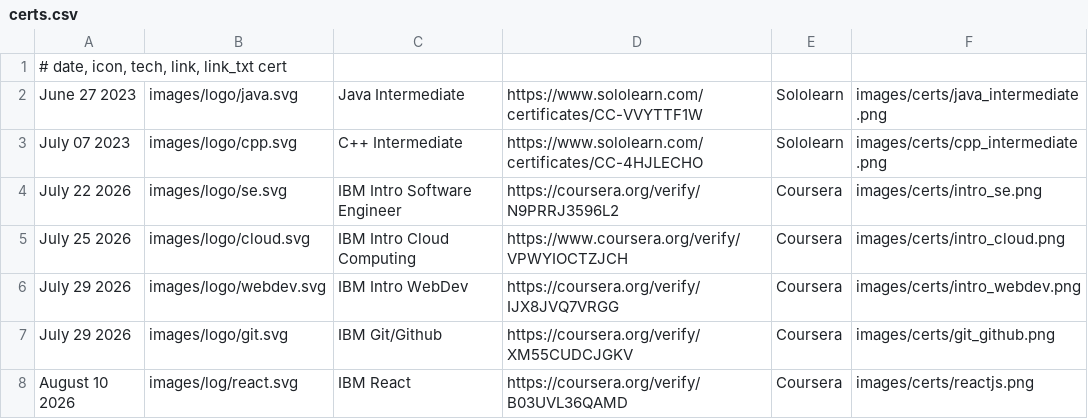
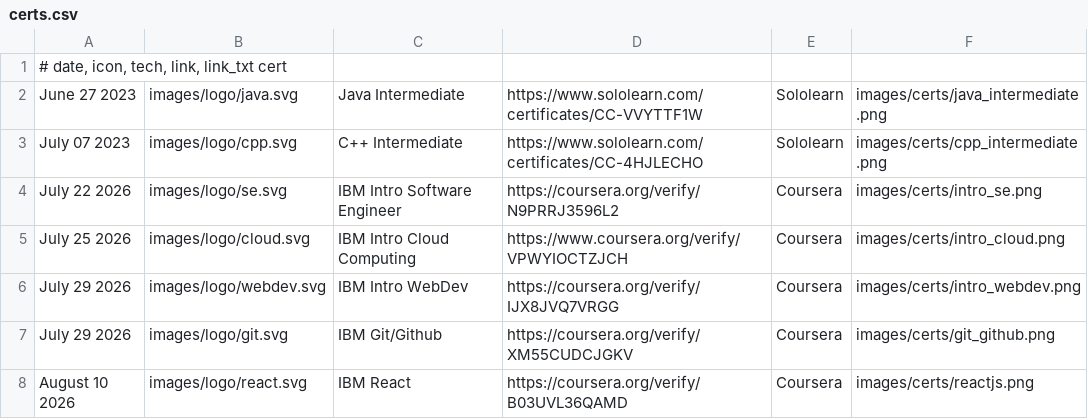
Before and after one commit to mevpd/mevpd, a CSV file: files/certs.csv, drawn as a sheet.

Commit message:
fix type in the react logo table

```diff
--- a/files/certs.csv
+++ b/files/certs.csv
@@ -7,2 +7,2 @@ July 29 2026|images/logo/webdev.svg|IBM Intro WebDev|https://coursera.org/verify
 July 29 2026|images/logo/git.svg|IBM Git/Github|https://coursera.org/verify/XM55CUDCJGKV|Coursera|images/certs/git_github.png
-August 10 2026|images/log/react.svg|IBM React|https://coursera.org/verify/B03UVL36QAMD|Coursera|images/certs/reactjs.png
+August 10 2026|images/logo/react.svg|IBM React|https://coursera.org/verify/B03UVL36QAMD|Coursera|images/certs/reactjs.png
```
